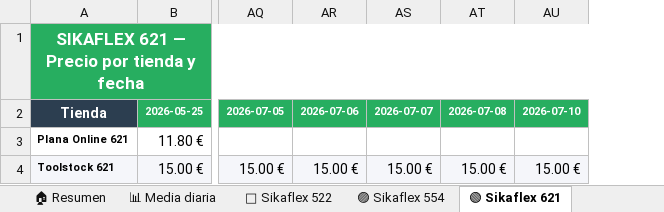
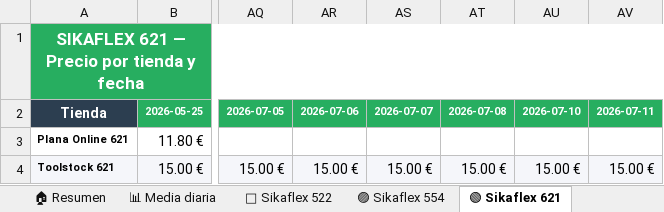
Before and after one commit to larri317/sikaflex-monitor, an Excel workbook: precios_sikaflex.xlsx, sheet 🟢 Sikaflex 621, drawn as a sheet; only a part is shown, gaps mark what is left out; values as stored, in another font and other column widths than the file's, no borders; charts and pictures not drawn; the diff names each change by its address in the sheet, - before the commit and + after, or states it on an @@ line.

```diff
--- a/precios_sikaflex.xlsx (sheet 🟢 Sikaflex 621)
+++ b/precios_sikaflex.xlsx (sheet 🟢 Sikaflex 621)
+column AV, rows 2-4: 2026-07-11 |  | 15.00 €
```
Also changed, not shown: sheet 📋 Todos los precios, sheet 🏠 Resumen, sheet 📊 Media diaria, sheet 🔵 Sikaflex 522, sheet 🟣 Sikaflex 554, charts or pictures, 1 other file.
